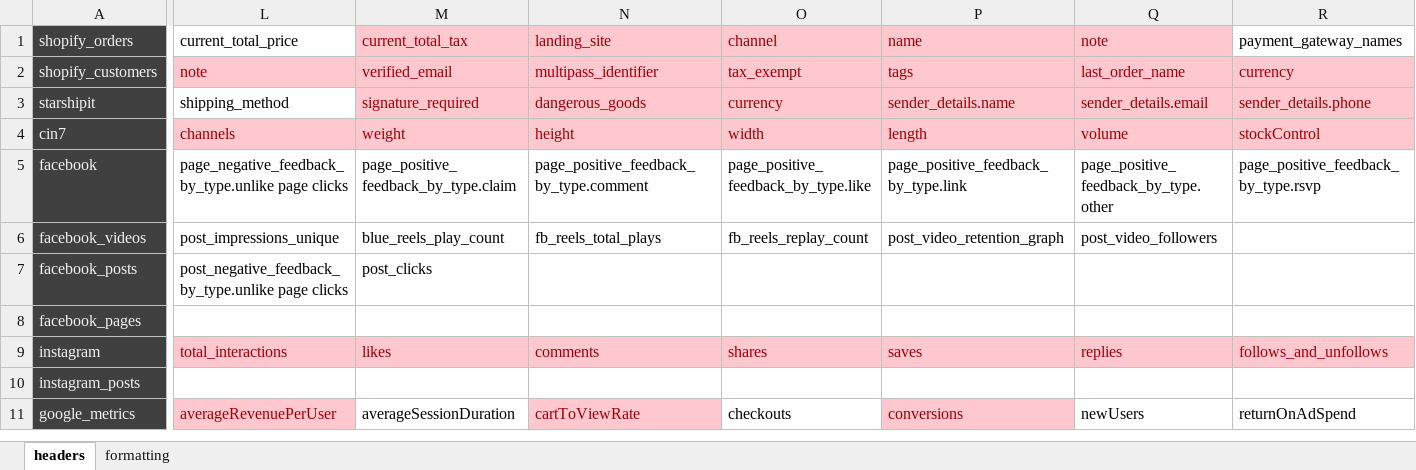
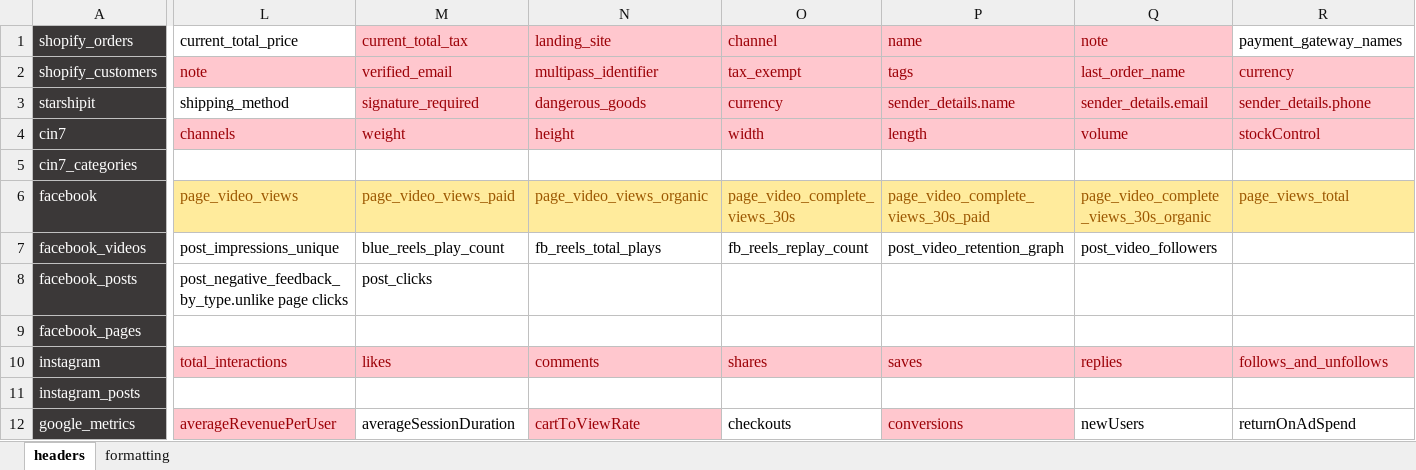
Before and after one commit to zandervonn/AnalyticsAutomation, an Excel workbook: config/headers.xlsx, sheet headers, drawn as a sheet; only a part is shown, gaps mark what is left out; values as stored, in another font and other column widths than the file's, no borders; addresses are those after the commit; rows hold the shown columns only; the diff covers the shown part only; the diff names each change by its address in the sheet, - before the commit and + after, or states it on an @@ line.

```diff
--- a/config/headers.xlsx (sheet headers)
+++ b/config/headers.xlsx (sheet headers)
+row 5: cin7_categories
-L6: page_negative_feedback_by_type.unlike page clicks
+L6: page_video_views
@@ L6:R6 fill: none → #FFEB9C, text colour: black → #9C5700 @@
-M6: page_positive_feedback_by_type.claim
+M6: page_video_views_paid
-N6: page_positive_feedback_by_type.comment
+N6: page_video_views_organic
-O6: page_positive_feedback_by_type.like
+O6: page_video_complete_views_30s
-P6: page_positive_feedback_by_type.link
+P6: page_video_complete_views_30s_paid
-Q6: page_positive_feedback_by_type.other
+Q6: page_video_complete_views_30s_organic
-R6: page_positive_feedback_by_type.rsvp
+R6: page_views_total
```
Also changed, not shown: 51 edited cells and cell formats elsewhere in this sheet, 4 other files.
